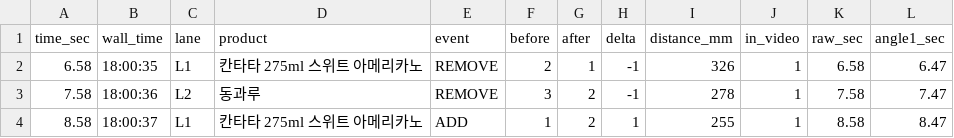
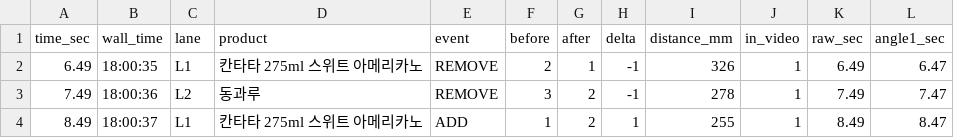
Before and after one commit to Hanhoseok/HawkEye, a CSV file: experiments/tracking/labels/store01_shoot4/sensor/T10.csv, drawn as a sheet.

Commit message:
feat(tracking): 4차 촬영 라벨을 사람이 확인한 값으로 교체 — 점수 그대로 40 / 42 (후속 62)
main 의 4차 라벨(정답 초안 · 소리 자동 시차)을 영상으로 확인한 값으로 바꾸고 같은 코드로 다시 쟀다.
판정 코드 · 설정 · 구역 · 기준 파일은 바꾸지 않았다.

- 라벨 (labels/store01_shoot4)
  - sync.csv: 42편 모두 눈으로 맞춤. 소리 자동값과 다른 편은 C10 · C21 · T01 · T10 (note 에 자동값 남김)
  - truth.csv: 영상 확인 — 초안과 다른 짝 0편. 확인표 truth_check.csv
  - takes.csv · takes_status.csv: 집기 라벨 42편 (센서 안 보고)
  - sensor/C10 · T10 · sensor_index.csv: 바뀐 시차로 다시 나눔. sensor_check.csv: 센서와 집기 라벨 대조
- 도구
  - label_takes.py --shoot 4 (경로는 scripts/shoots.py 에서), 보기 전용 --view
  - truth_check.py: 정답 확인표 만들기 · 반영
- 결과
  - main 라벨 그대로 다시 만든 기록이 baselines/shoot4_* 와 42편 x 4방식 모두 같음 (재현 확인)
  - 확인한 라벨로도 영상만 37 · 센서 37 · 결제 38 · 센서 + 결제 40 / 42, 짝별 판정 같음
  - 센서 + 결제에서 틀린 C05 · N04 는 둘 다 판정이 물건을 하나 더 셈 (집기 라벨 대조)
  - C05: 영상 확인으로는 둘 다 결제(CLEAR), 결제 로그에는 칸타타 1개뿐 — payments.csv 는 그대로
  - 센서 정확도: L1 21/23 · L2 32/37 · L3 2/21, 지연 가운데값 1.48초
- 테스트 613개 통과

```diff
--- a/experiments/tracking/labels/store01_shoot4/sensor/T10.csv
+++ b/experiments/tracking/labels/store01_shoot4/sensor/T10.csv
@@ -1,4 +1,4 @@
 time_sec,wall_time,lane,product,event,before,after,delta,distance_mm,in_video,raw_sec,angle1_sec
-6.58,18:00:35,L1,칸타타 275ml 스위트 아메리카노,REMOVE,2,1,-1,326,1,6.58,6.47
-7.58,18:00:36,L2,동과루,REMOVE,3,2,-1,278,1,7.58,7.47
-8.58,18:00:37,L1,칸타타 275ml 스위트 아메리카노,ADD,1,2,1,255,1,8.58,8.47
+6.49,18:00:35,L1,칸타타 275ml 스위트 아메리카노,REMOVE,2,1,-1,326,1,6.49,6.47
+7.49,18:00:36,L2,동과루,REMOVE,3,2,-1,278,1,7.49,7.47
+8.49,18:00:37,L1,칸타타 275ml 스위트 아메리카노,ADD,1,2,1,255,1,8.49,8.47
```
Also changed, not shown: experiments/tracking/labels/store01_shoot4/sensor/C10.csv, experiments/tracking/labels/store01_shoot4/sensor_index.csv, 12 other files.
